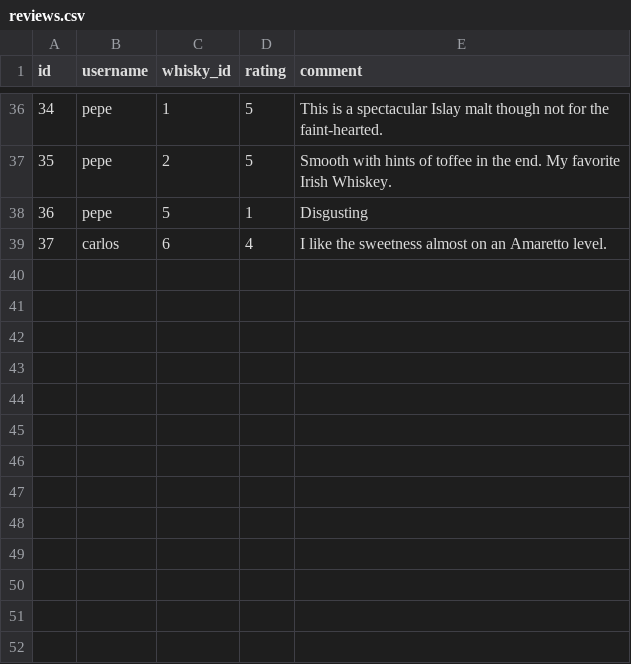
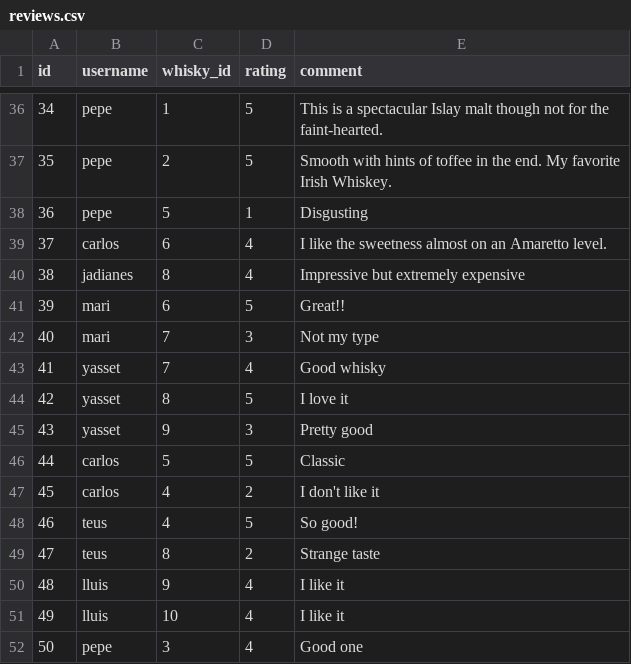
Before and after one commit to DataMorgane/Whisky_Review, a CSV file: data/reviews.csv, drawn as a sheet; only a part is shown, gaps mark what is left out; the diff names each change by its address in the sheet, - before the commit and + after, or states it on an @@ line.

```diff
--- a/data/reviews.csv
+++ b/data/reviews.csv
+row 40: 38 | jadianes | 8 | 4 | Impressive but extremely expensive
+row 41: 39 | mari | 6 | 5 | Great!!
+row 42: 40 | mari | 7 | 3 | Not my type
+row 43: 41 | yasset | 7 | 4 | Good whisky
+row 44: 42 | yasset | 8 | 5 | I love it
+row 45: 43 | yasset | 9 | 3 | Pretty good
+row 46: 44 | carlos | 5 | 5 | Classic
+row 47: 45 | carlos | 4 | 2 | I don't like it
+row 48: 46 | teus | 4 | 5 | So good!
+row 49: 47 | teus | 8 | 2 | Strange taste
+row 50: 48 | lluis | 9 | 4 | I like it
+row 51: 49 | lluis | 10 | 4 | I like it
+row 52: 50 | pepe | 3 | 4 | Good one
```
Also changed, not shown: 2 other files.
